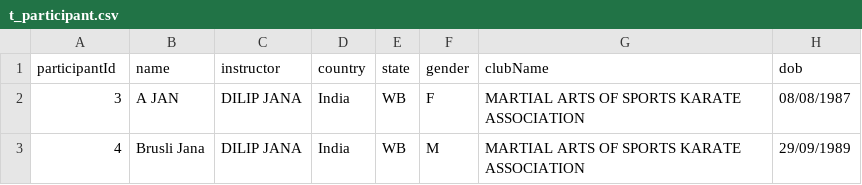
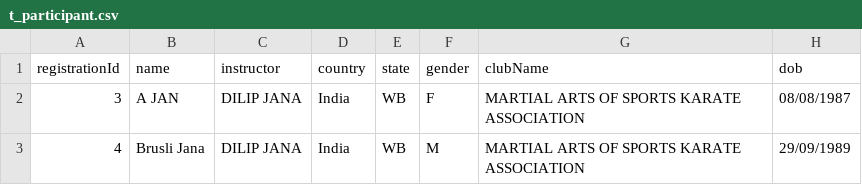
Before and after one commit to monojitb02/hikick-india, a CSV file: server/temp/t_participant.csv, drawn as a sheet; only a part is shown; the diff names each change by its address in the sheet, - before the commit and + after, or states it on an @@ line.

Commit message:
working on tempParticipant server

```diff
--- a/server/temp/t_participant.csv
+++ b/server/temp/t_participant.csv
-A1: participantId
+A1: registrationId
```
Also changed, not shown: 5 other files.
